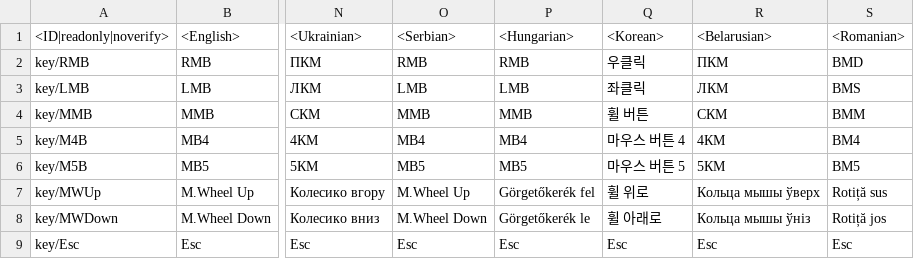
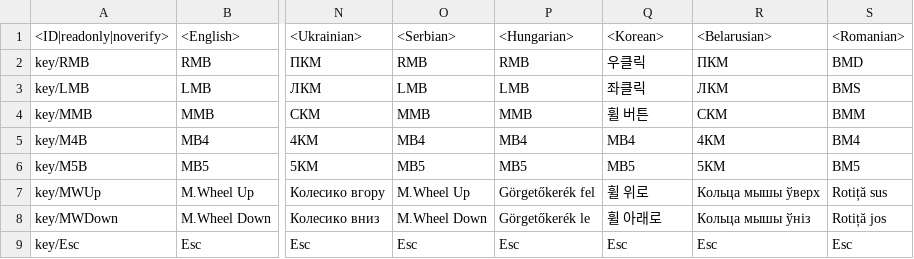
Before and after one commit to Warthunder-Open-Source-Foundation/wt_datamine_extractor, a CSV file: lang/_keyboard.csv, drawn as a sheet; only a part is shown, gaps mark what is left out; the diff names each change by its address in the sheet, - before the commit and + after, or states it on an @@ line.

```diff
--- a/lang/_keyboard.csv
+++ b/lang/_keyboard.csv
-Q5 (<Korean>): 마우스 버튼 4
+Q5 (<Korean>): MB4
-Q6 (<Korean>): 마우스 버튼 5
+Q6 (<Korean>): MB5
```
Also changed, not shown: lang/missions_tutorial.csv, lang/missions_versus.csv, 24 other files.
